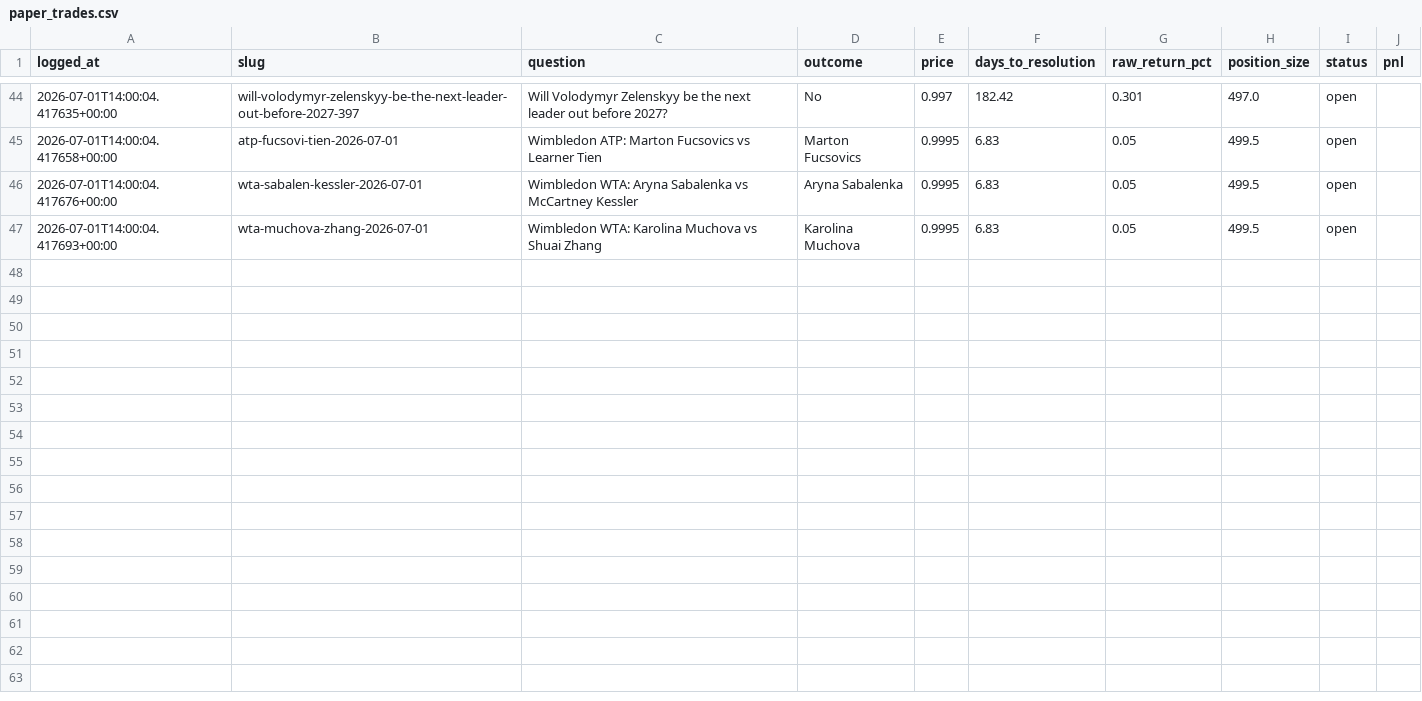
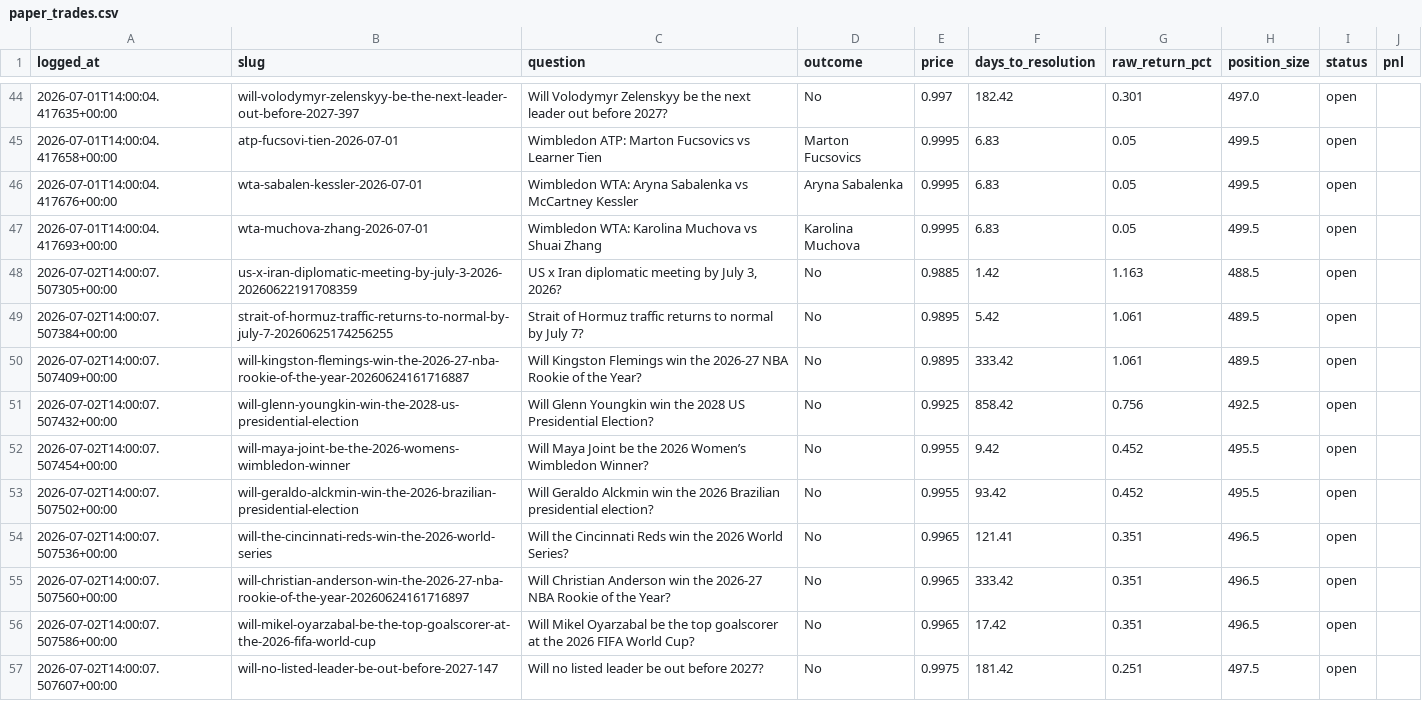
Before and after one commit to Krispy25/polymarket-agent, a CSV file: backtest/paper_trades.csv, drawn as a sheet; only a part is shown, gaps mark what is left out; the diff covers the shown part only; the diff names each change by its address in the sheet, - before the commit and + after, or states it on an @@ line.

```diff
--- a/backtest/paper_trades.csv
+++ b/backtest/paper_trades.csv
+row 48: 2026-07-02T14:00:07.507305+00:00 | us-x-iran-diplomatic-meeting-by-july-3-2026-20260622191708359 | US x Iran diplomatic meeting by July 3, 2026? | No | 0.9885 | 1.42 | 1.163 | 488.5 | open
+row 49: 2026-07-02T14:00:07.507384+00:00 | strait-of-hormuz-traffic-returns-to-normal-by-july-7-20260625174256255 | Strait of Hormuz traffic returns to normal by July 7? | No | 0.9895 | 5.42 | 1.061 | 489.5 | open
+row 50: 2026-07-02T14:00:07.507409+00:00 | will-kingston-flemings-win-the-2026-27-nba-rookie-of-the-year-20260624161716887 | Will Kingston Flemings win the 2026-27 NBA Rookie of the Year? | No | 0.9895 | 333.42 | 1.061 | 489.5 | open
+row 51: 2026-07-02T14:00:07.507432+00:00 | will-glenn-youngkin-win-the-2028-us-presidential-election | Will Glenn Youngkin win the 2028 US Presidential Election? | No | 0.9925 | 858.42 | 0.756 | 492.5 | open
+row 52: 2026-07-02T14:00:07.507454+00:00 | will-maya-joint-be-the-2026-womens-wimbledon-winner | Will Maya Joint be the 2026 Women’s Wimbledon Winner? | No | 0.9955 | 9.42 | 0.452 | 495.5 | open
+row 53: 2026-07-02T14:00:07.507502+00:00 | will-geraldo-alckmin-win-the-2026-brazilian-presidential-election | Will Geraldo Alckmin win the 2026 Brazilian presidential election? | No | 0.9955 | 93.42 | 0.452 | 495.5 | open
+row 54: 2026-07-02T14:00:07.507536+00:00 | will-the-cincinnati-reds-win-the-2026-world-series | Will the Cincinnati Reds win the 2026 World Series? | No | 0.9965 | 121.41 | 0.351 | 496.5 | open
+row 55: 2026-07-02T14:00:07.507560+00:00 | will-christian-anderson-win-the-2026-27-nba-rookie-of-the-year-20260624161716897 | Will Christian Anderson win the 2026-27 NBA Rookie of the Year? | No | 0.9965 | 333.42 | 0.351 | 496.5 | open
+row 56: 2026-07-02T14:00:07.507586+00:00 | will-mikel-oyarzabal-be-the-top-goalscorer-at-the-2026-fifa-world-cup | Will Mikel Oyarzabal be the top goalscorer at the 2026 FIFA World Cup? | No | 0.9965 | 17.42 | 0.351 | 496.5 | open
+row 57: 2026-07-02T14:00:07.507607+00:00 | will-no-listed-leader-be-out-before-2027-147 | Will no listed leader be out before 2027? | No | 0.9975 | 181.42 | 0.251 | 497.5 | open
```
Also changed, not shown: 9 added rows elsewhere in this file, 1 other file.
